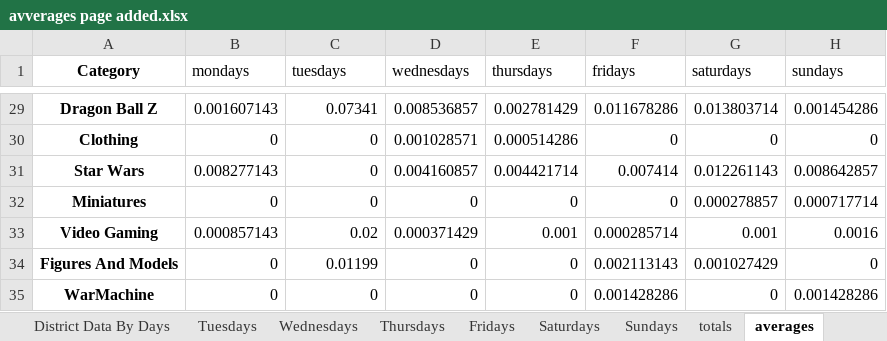
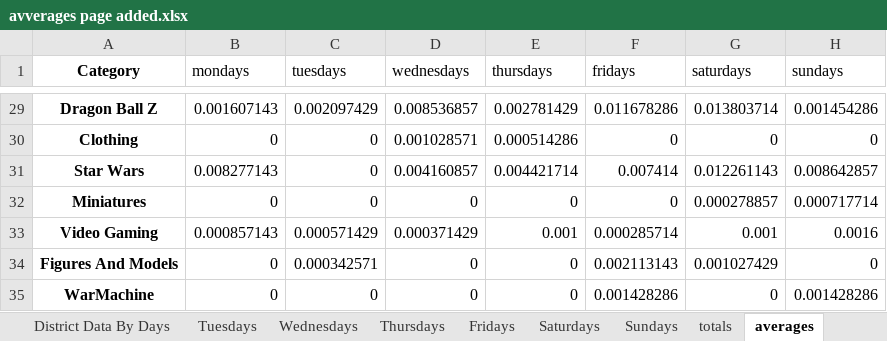
Before and after one commit to BrianDassow/TheDistrictCompany, an Excel workbook: avverages page added.xlsx, sheet averages, drawn as a sheet; only a part is shown, gaps mark what is left out; values as stored, in another font and other column widths than the file's, no borders; conditional formats not drawn; the diff covers the shown part only; the diff names each change by its address in the sheet, - before the commit and + after, or states it on an @@ line.

Commit message:
fixed an error in this

```diff
--- a/avverages page added.xlsx (sheet averages)
+++ b/avverages page added.xlsx (sheet averages)
-C29 (tuesdays): 0.07341
+C29 (tuesdays): 0.002097429
-C33 (tuesdays): 0.02
+C33 (tuesdays): 0.000571429
-C34 (tuesdays): 0.01199
+C34 (tuesdays): 0.000342571
```
Also changed, not shown: 26 edited cells elsewhere in this sheet, sheet Tuesdays, formulas that keep their value.
